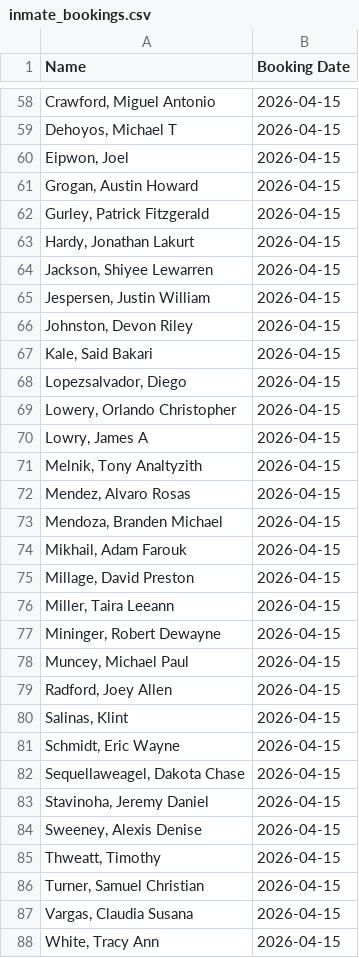
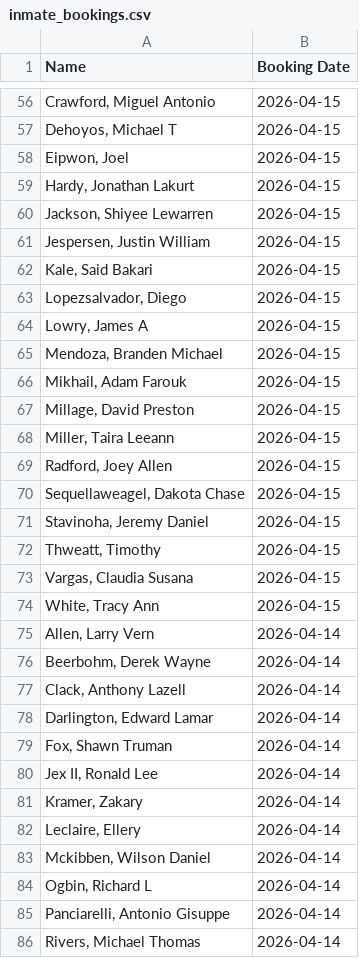
Before and after one commit to NguyenDa18/Portland-Jail-Data-Crawler, a CSV file: csvs/inmate_bookings.csv, drawn as a sheet; only a part is shown, gaps mark what is left out; the shorter side is filled out with more unchanged rows; removed rows and columns are numbered as before the commit, all else as after; the diff covers the shown part only; the diff names each change by its address in the sheet, - before the commit and + after, or states it on an @@ line.

```diff
--- a/csvs/inmate_bookings.csv
+++ b/csvs/inmate_bookings.csv
-row 61: Grogan, Austin Howard | 2026-04-15
-row 62: Gurley, Patrick Fitzgerald | 2026-04-15
-row 66: Johnston, Devon Riley | 2026-04-15
-row 69: Lowery, Orlando Christopher | 2026-04-15
-row 71: Melnik, Tony Analtyzith | 2026-04-15
-row 72: Mendez, Alvaro Rosas | 2026-04-15
-row 77: Mininger, Robert Dewayne | 2026-04-15
-row 78: Muncey, Michael Paul | 2026-04-15
-row 80: Salinas, Klint | 2026-04-15
-row 81: Schmidt, Eric Wayne | 2026-04-15
-row 84: Sweeney, Alexis Denise | 2026-04-15
-row 86: Turner, Samuel Christian | 2026-04-15
```
Also changed, not shown: 2 added rows and 8 removed rows elsewhere in this file, csvs/inmate_charges.csv, csvs/inmate_details.csv.
